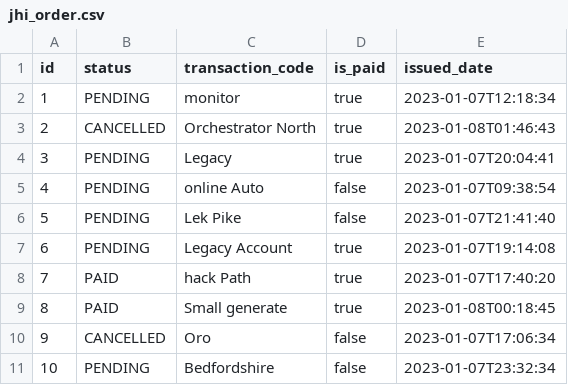
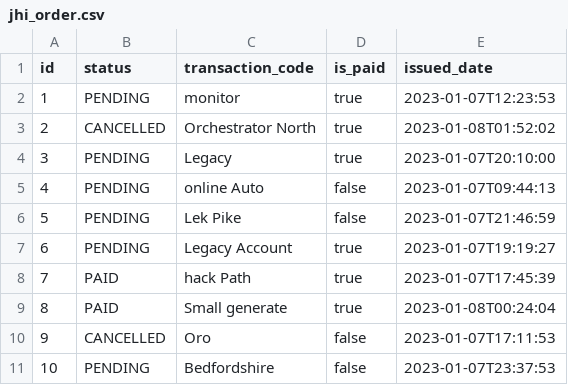
Before and after one commit to nnZoey/theatre, a CSV file: src/main/resources/config/liquibase/fake-data/jhi_order.csv, drawn as a sheet.

```diff
--- a/src/main/resources/config/liquibase/fake-data/jhi_order.csv
+++ b/src/main/resources/config/liquibase/fake-data/jhi_order.csv
@@ -1,11 +1,11 @@
 id;status;transaction_code;is_paid;issued_date
-1;PENDING;monitor;true;2023-01-07T12:18:34
-2;CANCELLED;Orchestrator North;true;2023-01-08T01:46:43
-3;PENDING;Legacy;true;2023-01-07T20:04:41
-4;PENDING;online Auto;false;2023-01-07T09:38:54
-5;PENDING;Lek Pike;false;2023-01-07T21:41:40
-6;PENDING;Legacy Account;true;2023-01-07T19:14:08
-7;PAID;hack Path;true;2023-01-07T17:40:20
-8;PAID;Small generate;true;2023-01-08T00:18:45
-9;CANCELLED;Oro;false;2023-01-07T17:06:34
-10;PENDING;Bedfordshire;false;2023-01-07T23:32:34
+1;PENDING;monitor;true;2023-01-07T12:23:53
+2;CANCELLED;Orchestrator North;true;2023-01-08T01:52:02
+3;PENDING;Legacy;true;2023-01-07T20:10:00
+4;PENDING;online Auto;false;2023-01-07T09:44:13
+5;PENDING;Lek Pike;false;2023-01-07T21:46:59
+6;PENDING;Legacy Account;true;2023-01-07T19:19:27
+7;PAID;hack Path;true;2023-01-07T17:45:39
+8;PAID;Small generate;true;2023-01-08T00:24:04
+9;CANCELLED;Oro;false;2023-01-07T17:11:53
+10;PENDING;Bedfordshire;false;2023-01-07T23:37:53
```
Also changed, not shown: src/main/resources/config/liquibase/fake-data/event.csv, 38 other files.
